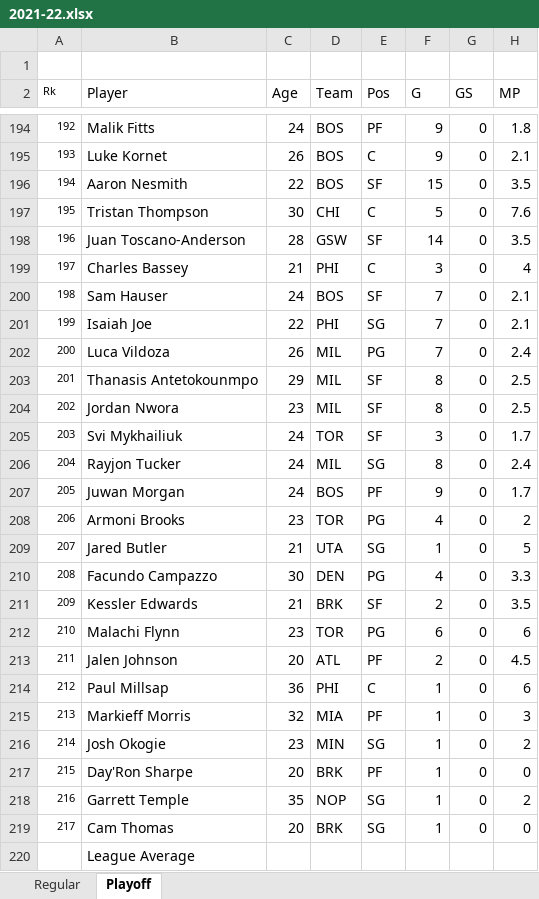
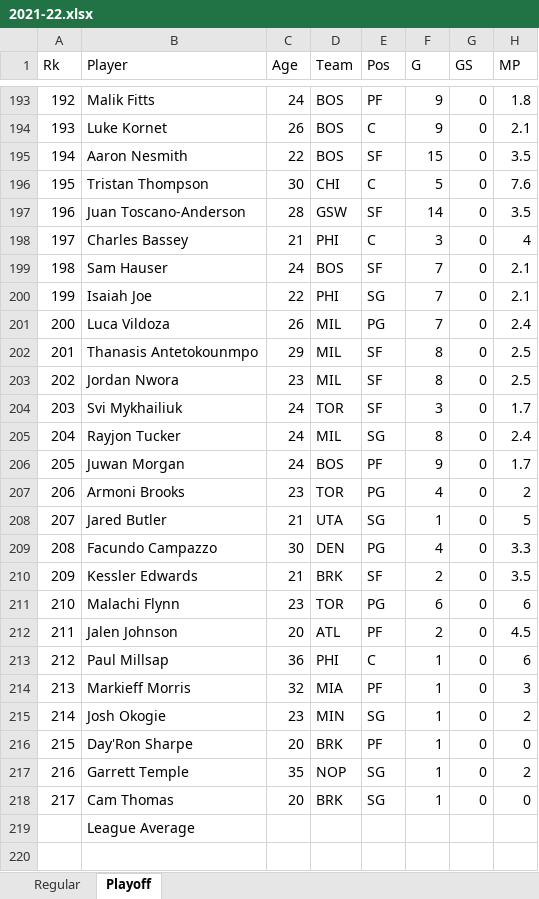
Before and after one commit to rayadeb/ML-Project, an Excel workbook: Preprocessing/Data/2021-22.xlsx, sheet Playoff, drawn as a sheet; only a part is shown, gaps mark what is left out; values as stored, in another font and other column widths than the file's, no borders; removed rows and columns are numbered as before the commit, all else as after; rows hold the shown columns only; the diff covers the shown part only; the diff names each change by its address in the sheet, - before the commit and + after, or states it on an @@ line.

```diff
--- a/Preprocessing/Data/2021-22.xlsx (sheet Playoff)
+++ b/Preprocessing/Data/2021-22.xlsx (sheet Playoff)
-row 1: (empty)
@@ A1:A218 text size: larger @@
```
Also changed, not shown: cell formats elsewhere in this sheet, sheet Regular, Preprocessing/Data/2023-24.xlsx, 33 other files.
